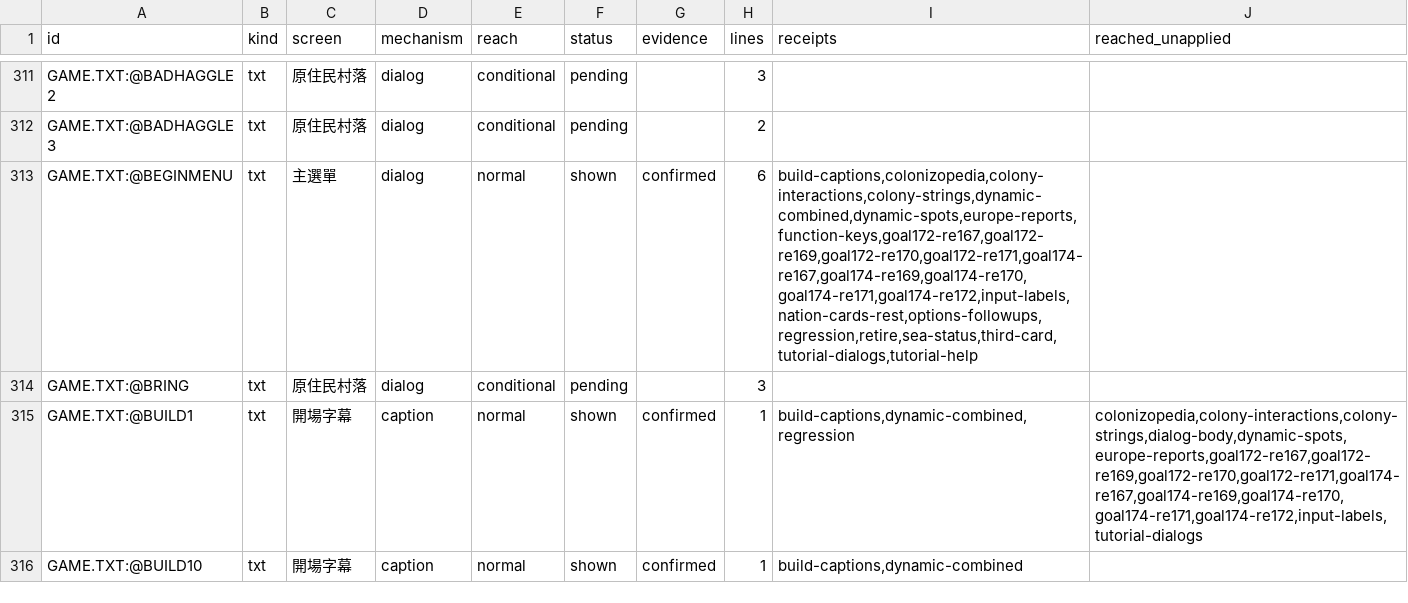
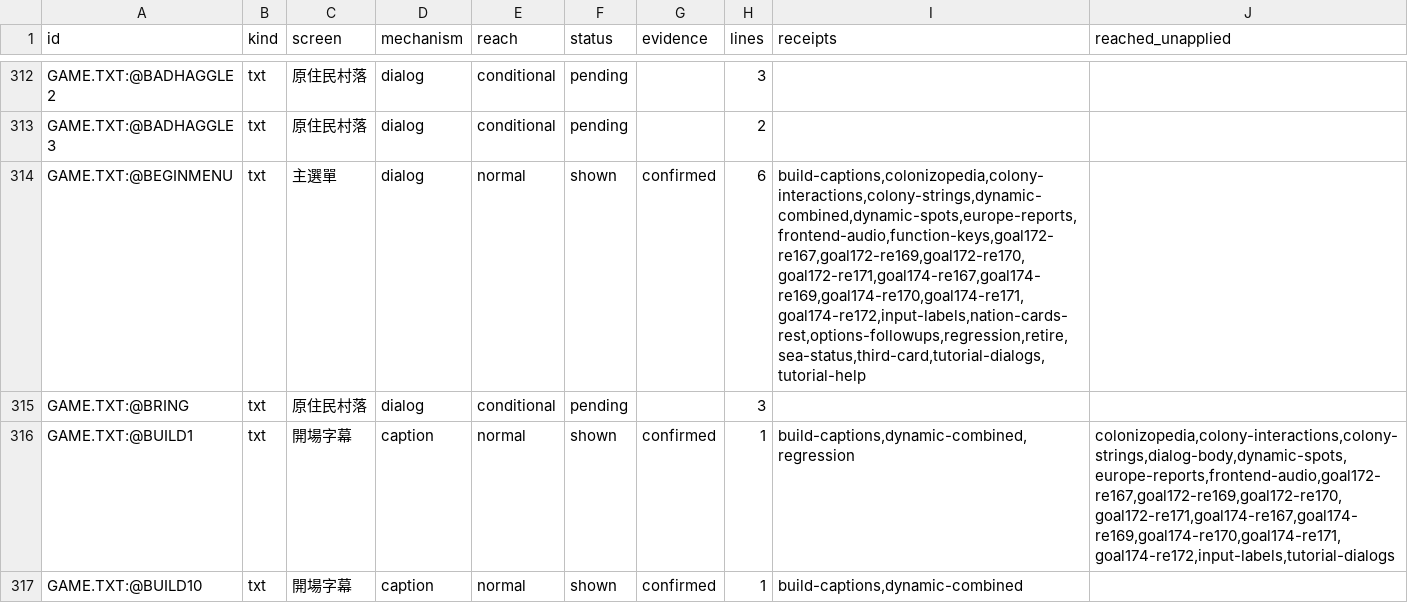
Before and after one commit to wicanr2/colonization_cht, a TSV file: docs/text-census.tsv, drawn as a sheet; only a part is shown, gaps mark what is left out; the diff covers the shown part only.

```diff
--- a/docs/text-census.tsv
+++ b/docs/text-census.tsv
@@ -312,5 +313,5 @@ GAME.TXT:@BADHAGGLE2	txt	原住民村落	dialog	conditional	pending		3
 GAME.TXT:@BADHAGGLE3	txt	原住民村落	dialog	conditional	pending		2		
-GAME.TXT:@BEGINMENU	txt	主選單	dialog	normal	shown	confirmed	6	build-captions,colonizopedia,colony-interactions,colony-strings,dynamic-combined,dynamic-spots,europe-reports,function-keys,goal172-re167,goal172-re169,goal172-re170,goal172-re171,goal174-re167,goal174-re169,goal174-re170,goal174-re171,goal174-re172,input-labels,nation-cards-rest,options-followups,regression,retire,sea-status,third-card,tutorial-dialogs,tutorial-help	
+GAME.TXT:@BEGINMENU	txt	主選單	dialog	normal	shown	confirmed	6	build-captions,colonizopedia,colony-interactions,colony-strings,dynamic-combined,dynamic-spots,europe-reports,frontend-audio,function-keys,goal172-re167,goal172-re169,goal172-re170,goal172-re171,goal174-re167,goal174-re169,goal174-re170,goal174-re171,goal174-re172,input-labels,nation-cards-rest,options-followups,regression,retire,sea-status,third-card,tutorial-dialogs,tutorial-help	
 GAME.TXT:@BRING	txt	原住民村落	dialog	conditional	pending		3		
-GAME.TXT:@BUILD1	txt	開場字幕	caption	normal	shown	confirmed	1	build-captions,dynamic-combined,regression	colonizopedia,colony-interactions,colony-strings,dialog-body,dynamic-spots,europe-reports,goal172-re167,goal172-re169,goal172-re170,goal172-re171,goal174-re167,goal174-re169,goal174-re170,goal174-re171,goal174-re172,input-labels,tutorial-dialogs
+GAME.TXT:@BUILD1	txt	開場字幕	caption	normal	shown	confirmed	1	build-captions,dynamic-combined,regression	colonizopedia,colony-interactions,colony-strings,dialog-body,dynamic-spots,europe-reports,frontend-audio,goal172-re167,goal172-re169,goal172-re170,goal172-re171,goal174-re167,goal174-re169,goal174-re170,goal174-re171,goal174-re172,input-labels,tutorial-dialogs
 GAME.TXT:@BUILD10	txt	開場字幕	caption	normal	shown	confirmed	1	build-captions,dynamic-combined	
```
Also changed, not shown: 1 added row and 77 edited cells elsewhere in this file, text/census-map.tsv, 18 other files.
